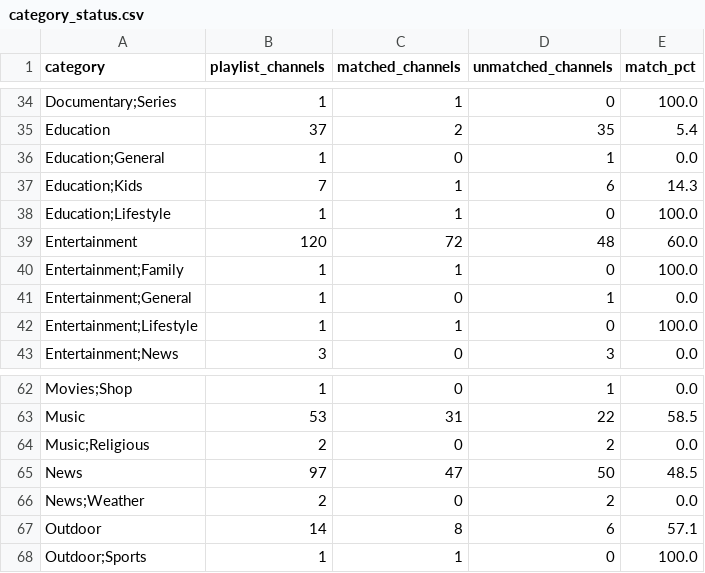
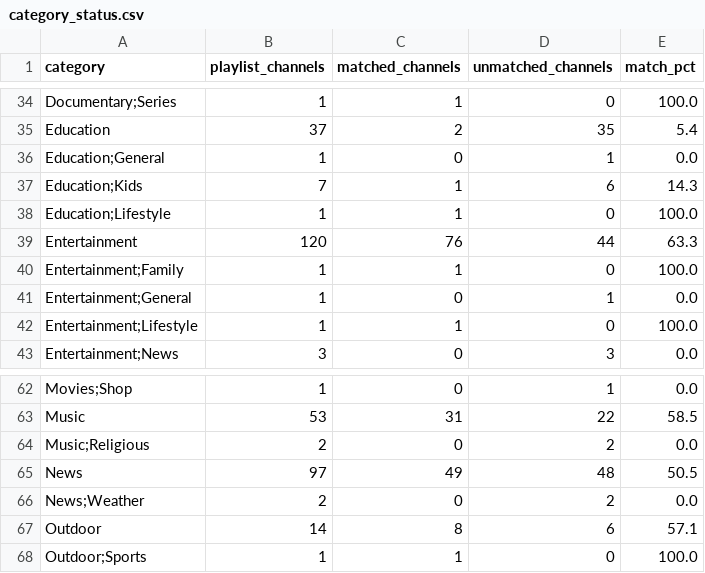
Before and after one commit to mjcotter13/iptv-us-epg, a CSV file: public/category_status.csv, drawn as a sheet; only a part is shown, gaps mark what is left out.

```diff
--- a/public/category_status.csv
+++ b/public/category_status.csv
@@ -38,3 +38,3 @@ Education;Kids,7,1,6,14.3
 Education;Lifestyle,1,1,0,100.0
-Entertainment,120,72,48,60.0
+Entertainment,120,76,44,63.3
 Entertainment;Family,1,1,0,100.0
@@ -64,3 +64,3 @@ Music,53,31,22,58.5
 Music;Religious,2,0,2,0.0
-News,97,47,50,48.5
+News,97,49,48,50.5
 News;Weather,2,0,2,0.0
```
Also changed, not shown: public/match_report.csv, public/unmatched_channels.csv, 4 other files.
